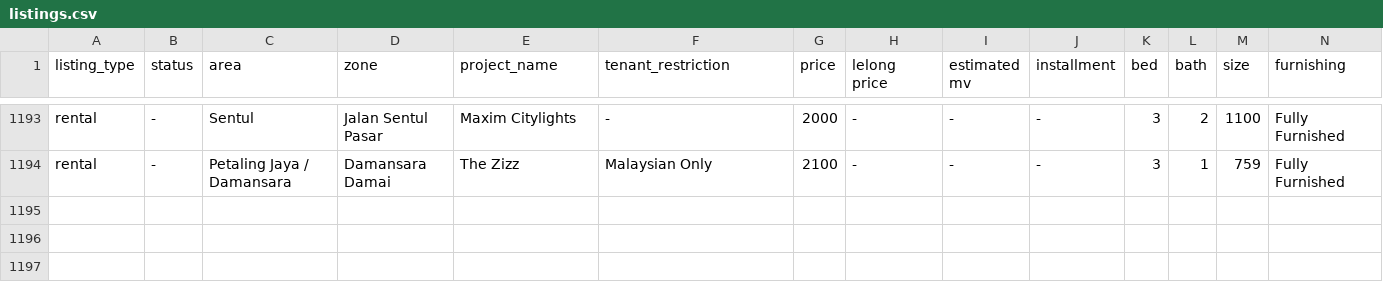
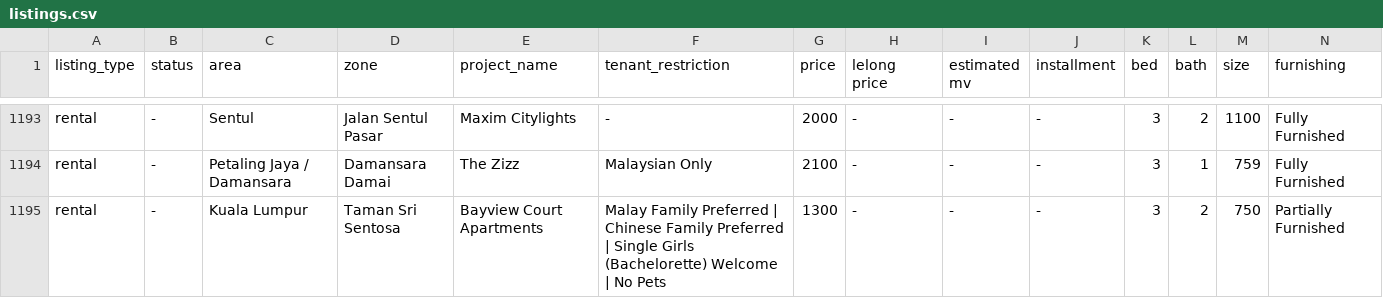
Before and after one commit to mahandanz/haniproperties, a CSV file: listings.csv, drawn as a sheet; only a part is shown, gaps mark what is left out; rows hold the shown columns only; the diff names each change by its address in the sheet, - before the commit and + after, or states it on an @@ line.

```diff
--- a/listings.csv
+++ b/listings.csv
+row 1195: rental | - | Kuala Lumpur | Taman Sri Sentosa | Bayview Court Apartments | Malay Family Preferred | Chinese Family Preferred | Single Girls (Bachelorette) Welcome | No Pets | 1300 | - | - | - | 3 | 2 | 750 | Partially Furnished
```
Also changed, not shown: 1 other file.
